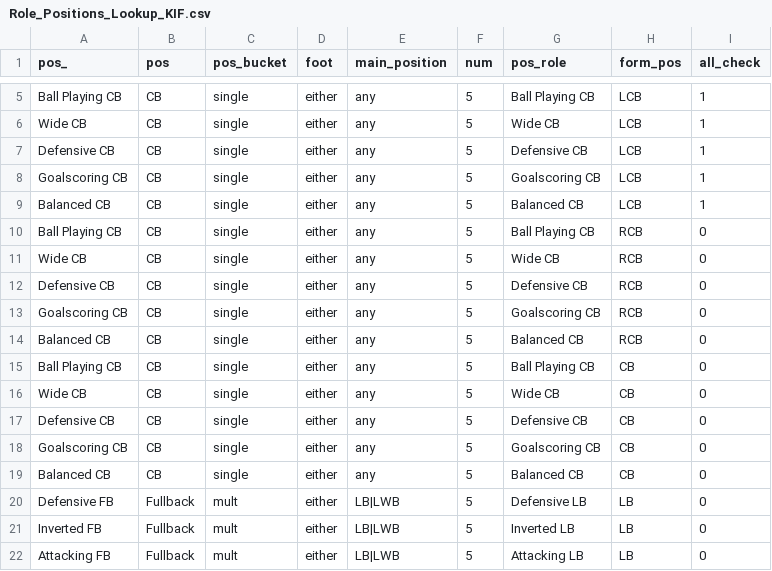
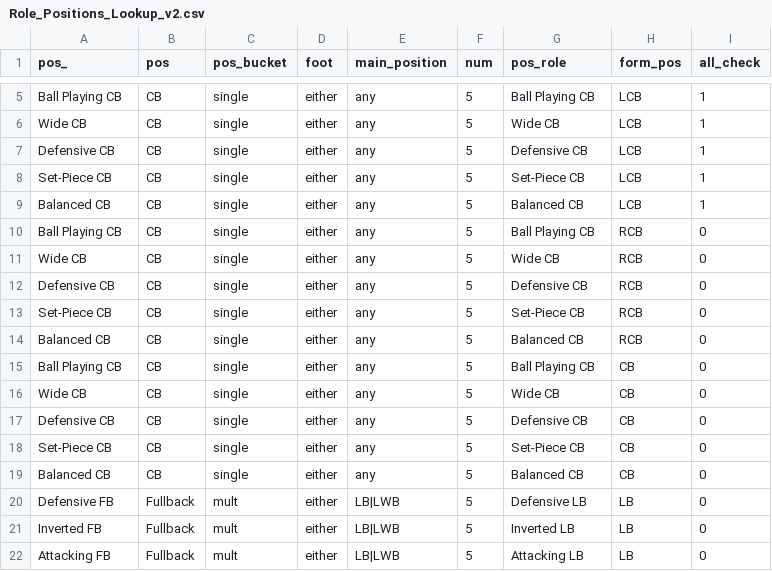
Before and after one commit to griffisben/misc-code, a CSV file: RoleRanksApp/Role_Positions_Lookup_v2.csv (was RoleRanksApp/Role_Positions_Lookup_KIF.csv), drawn as a sheet; only a part is shown, gaps mark what is left out.

```diff
--- a/RoleRanksApp/Role_Positions_Lookup_KIF.csv
+++ b/RoleRanksApp/Role_Positions_Lookup_v2.csv
@@ -7,3 +7,3 @@ Wide CB,CB,single,either,any,5,Wide CB,LCB,1
 Defensive CB,CB,single,either,any,5,Defensive CB,LCB,1
-Goalscoring CB,CB,single,either,any,5,Goalscoring CB,LCB,1
+Set-Piece CB,CB,single,either,any,5,Set-Piece CB,LCB,1
 Balanced CB,CB,single,either,any,5,Balanced CB,LCB,1
@@ -12,3 +12,3 @@ Wide CB,CB,single,either,any,5,Wide CB,RCB,0
 Defensive CB,CB,single,either,any,5,Defensive CB,RCB,0
-Goalscoring CB,CB,single,either,any,5,Goalscoring CB,RCB,0
+Set-Piece CB,CB,single,either,any,5,Set-Piece CB,RCB,0
 Balanced CB,CB,single,either,any,5,Balanced CB,RCB,0
@@ -17,3 +17,3 @@ Wide CB,CB,single,either,any,5,Wide CB,CB,0
 Defensive CB,CB,single,either,any,5,Defensive CB,CB,0
-Goalscoring CB,CB,single,either,any,5,Goalscoring CB,CB,0
+Set-Piece CB,CB,single,either,any,5,Set-Piece CB,CB,0
 Balanced CB,CB,single,either,any,5,Balanced CB,CB,0
```
Also changed, not shown: 2 other files.
